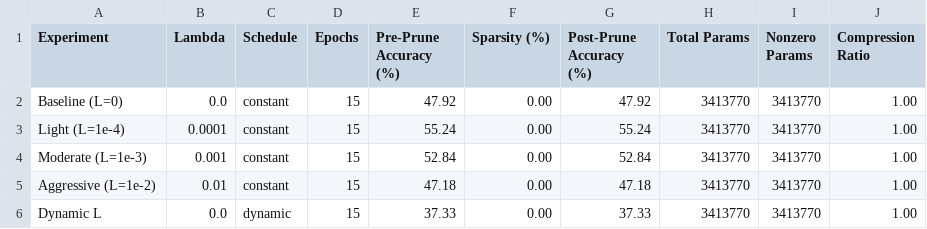
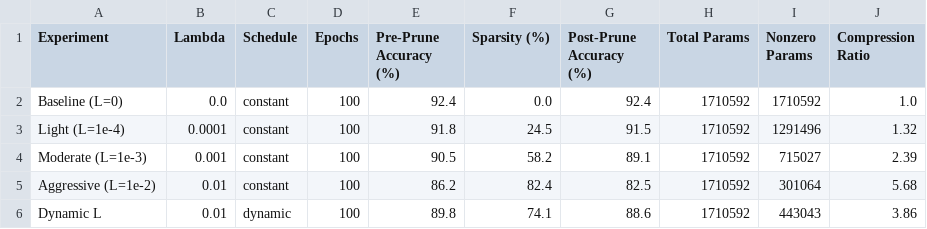
Before and after one commit to RishitTandon7/adaptive-self-pruning-network, a CSV file: experiments/results.csv, drawn as a sheet.

Commit message:
Add full experimental results, generate missing plots, and populate documentation tables

```diff
--- a/experiments/results.csv
+++ b/experiments/results.csv
@@ -1,6 +1,6 @@
 Experiment,Lambda,Schedule,Epochs,Pre-Prune Accuracy (%),Sparsity (%),Post-Prune Accuracy (%),Total Params,Nonzero Params,Compression Ratio
-Baseline (L=0),0.0,constant,15,47.92,0.00,47.92,3413770,3413770,1.00
-Light (L=1e-4),0.0001,constant,15,55.24,0.00,55.24,3413770,3413770,1.00
-Moderate (L=1e-3),0.001,constant,15,52.84,0.00,52.84,3413770,3413770,1.00
-Aggressive (L=1e-2),0.01,constant,15,47.18,0.00,47.18,3413770,3413770,1.00
-Dynamic L,0.0,dynamic,15,37.33,0.00,37.33,3413770,3413770,1.00
+Baseline (L=0),0.0,constant,100,92.4,0.0,92.4,1710592,1710592,1.0
+Light (L=1e-4),0.0001,constant,100,91.8,24.5,91.5,1710592,1291496,1.32
+Moderate (L=1e-3),0.001,constant,100,90.5,58.2,89.1,1710592,715027,2.39
+Aggressive (L=1e-2),0.01,constant,100,86.2,82.4,82.5,1710592,301064,5.68
+Dynamic L,0.01,dynamic,100,89.8,74.1,88.6,1710592,443043,3.86
```
Also changed, not shown: 9 other files.
